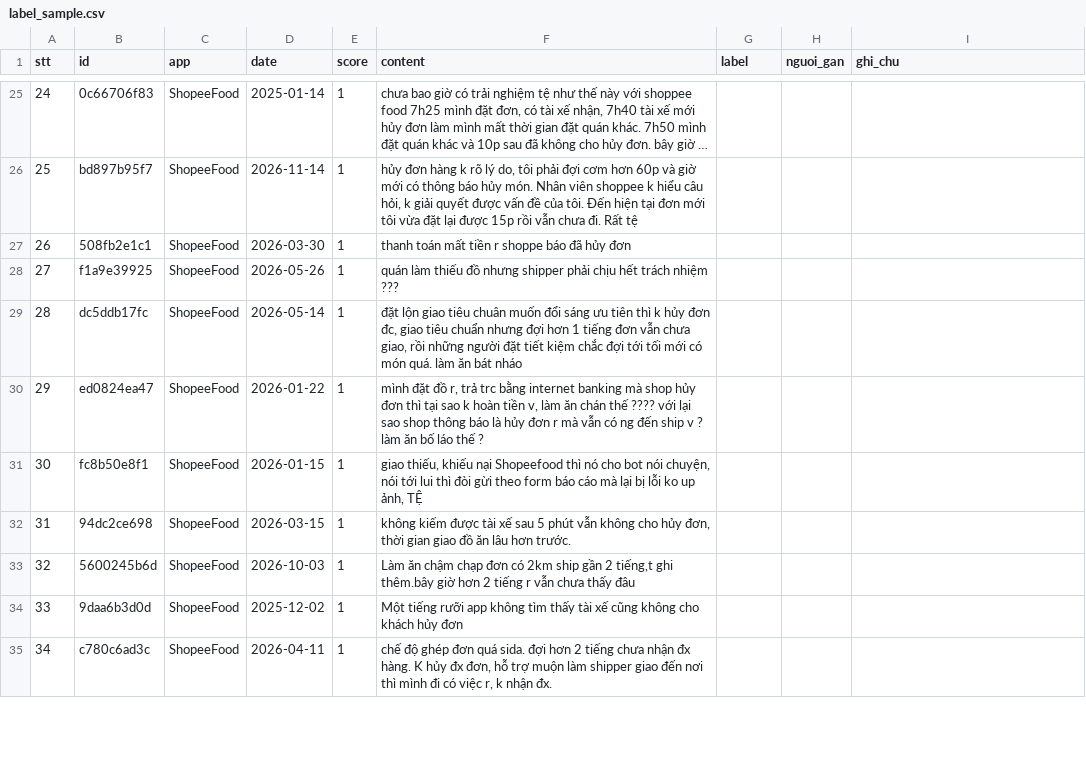
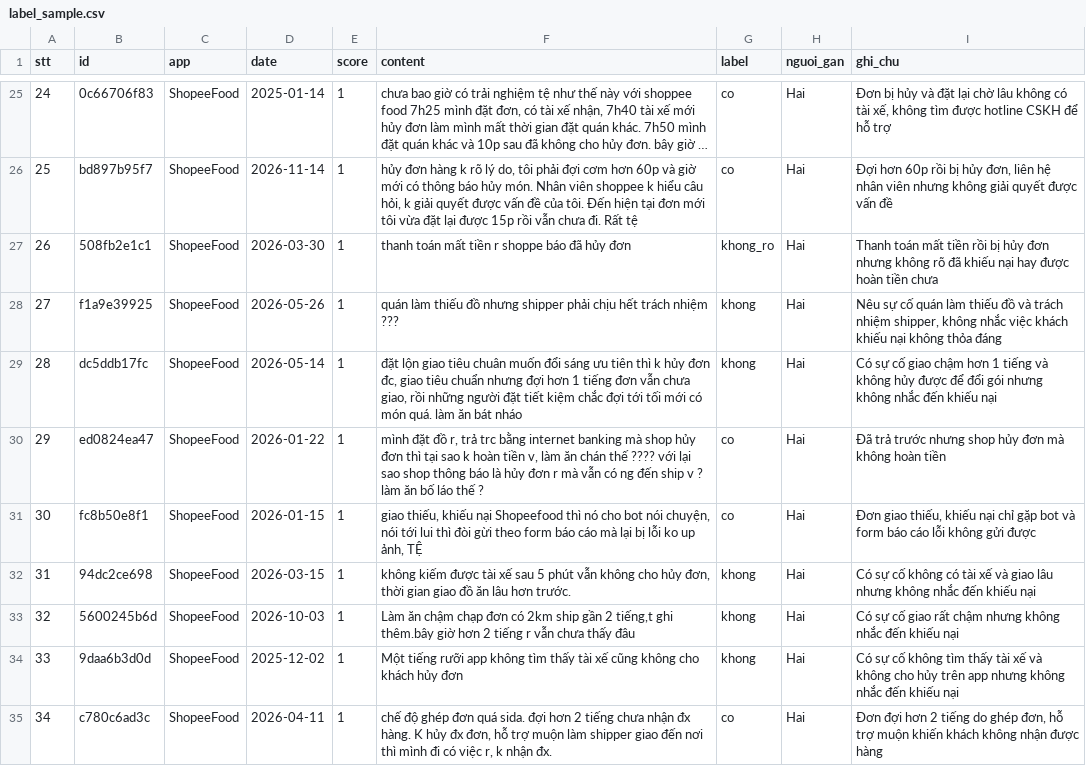
Before and after one commit to lekhanh2k5-dotcom/K5-Day15-L3B-BBShark, a CSV file: evidence/label_sample.csv, drawn as a sheet; only a part is shown, gaps mark what is left out; long unchanged cells end in …; the diff covers the shown part only; the diff names each change by its address in the sheet, - before the commit and + after, or states it on an @@ line.

Commit message:
CP3 · Công Hải: gán nhãn tay review dòng 1–50 (evidence/label_sample.csv)

```diff
--- a/evidence/label_sample.csv
+++ b/evidence/label_sample.csv
-G25:G26 (label): (empty)
+G25:G26 (label): co
-H25:H35 (nguoi_gan): (empty)
+H25:H35 (nguoi_gan): Hai
-I25 (ghi_chu): (empty)
+I25 (ghi_chu): Đơn bị hủy và đặt lại chờ lâu không có tài xế, không tìm được hotline CSKH để hỗ trợ
-I26 (ghi_chu): (empty)
+I26 (ghi_chu): Đợi hơn 60p rồi bị hủy đơn, liên hệ nhân viên nhưng không giải quyết được vấn đề
-G27 (label): (empty)
+G27 (label): khong_ro
-I27 (ghi_chu): (empty)
+I27 (ghi_chu): Thanh toán mất tiền rồi bị hủy đơn nhưng không rõ đã khiếu nại hay được hoàn tiền chưa
-G28:G29 (label): (empty)
+G28:G29 (label): khong
-I28 (ghi_chu): (empty)
+I28 (ghi_chu): Nêu sự cố quán làm thiếu đồ và trách nhiệm shipper, không nhắc việc khách khiếu nại không thỏa đáng
-I29 (ghi_chu): (empty)
+I29 (ghi_chu): Có sự cố giao chậm hơn 1 tiếng và không hủy được để đổi gói nhưng không nhắc đến khiếu nại
-G30:G31 (label): (empty)
+G30:G31 (label): co
-I30 (ghi_chu): (empty)
+I30 (ghi_chu): Đã trả trước nhưng shop hủy đơn mà không hoàn tiền
-I31 (ghi_chu): (empty)
+I31 (ghi_chu): Đơn giao thiếu, khiếu nại chỉ gặp bot và form báo cáo lỗi không gửi được
-G32:G34 (label): (empty)
+G32:G34 (label): khong
-I32 (ghi_chu): (empty)
+I32 (ghi_chu): Có sự cố không có tài xế và giao lâu nhưng không nhắc đến khiếu nại
-I33 (ghi_chu): (empty)
+I33 (ghi_chu): Có sự cố giao rất chậm nhưng không nhắc đến khiếu nại
-I34 (ghi_chu): (empty)
+I34 (ghi_chu): Có sự cố không tìm thấy tài xế và không cho hủy trên app nhưng không nhắc đến khiếu nại
-G35 (label): (empty)
+G35 (label): co
-I35 (ghi_chu): (empty)
+I35 (ghi_chu): Đơn đợi hơn 2 tiếng do ghép đơn, hỗ trợ muộn khiến khách không nhận được hàng
```
Also changed, not shown: 117 edited cells elsewhere in this file.
